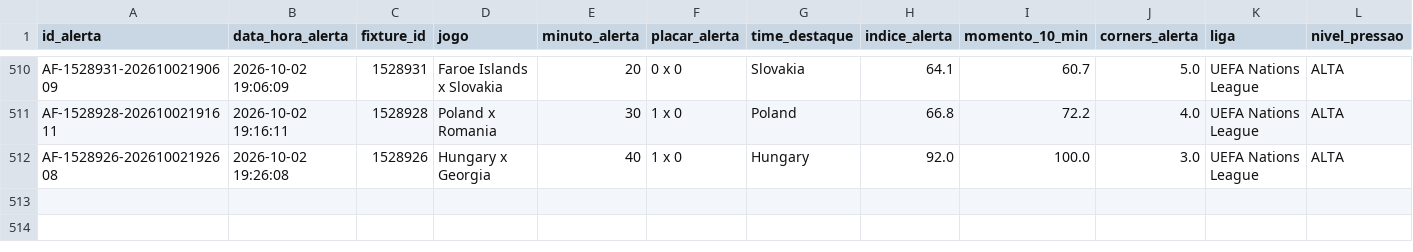
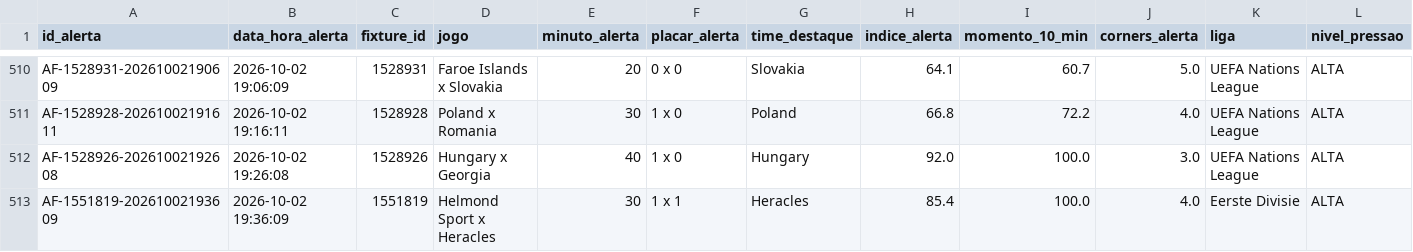
Before and after one commit to ehvvlc-stack/smart-sport-analyzer, a CSV file: data/validacao_apifootball.csv, drawn as a sheet; only a part is shown, gaps mark what is left out; rows hold the shown columns only; the diff names each change by its address in the sheet, - before the commit and + after, or states it on an @@ line.

```diff
--- a/data/validacao_apifootball.csv
+++ b/data/validacao_apifootball.csv
+row 513: AF-1551819-20261002193609 | 2026-10-02 19:36:09 | 1551819 | Helmond Sport x Heracles | 30 | 1 x 1 | Heracles | 85.4 | 100.0 | 4.0 | Eerste Divisie | ALTA
```
